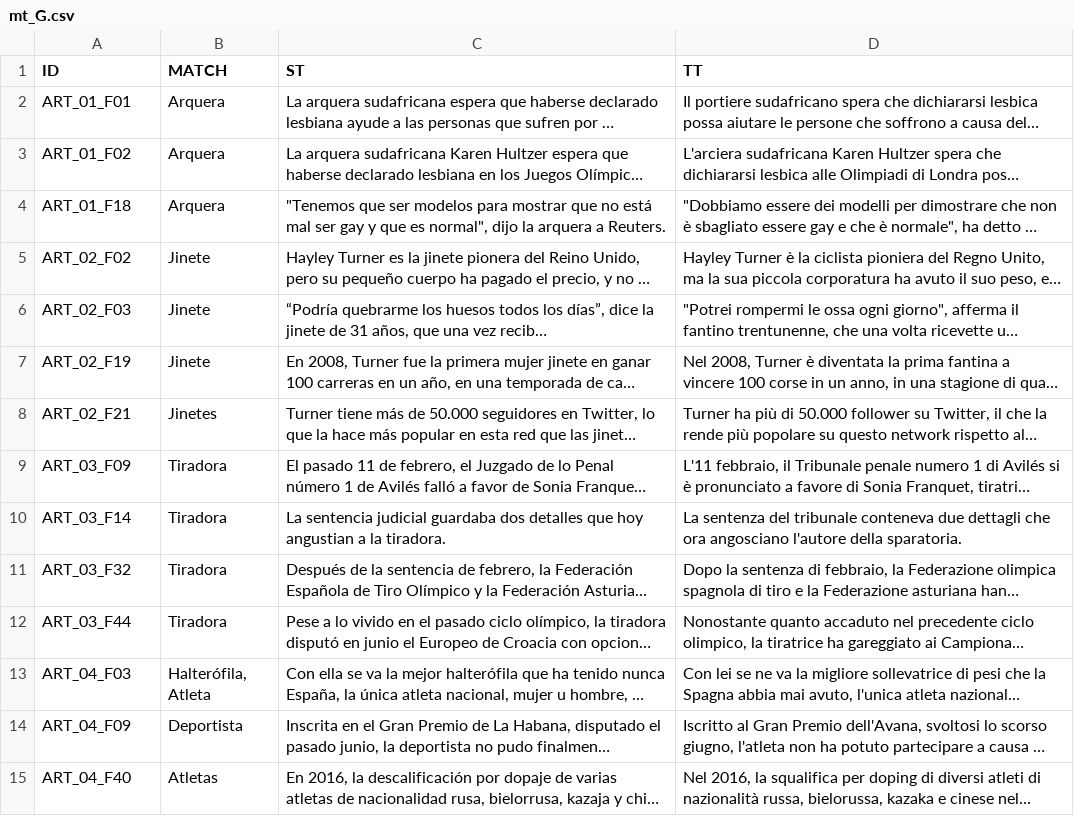
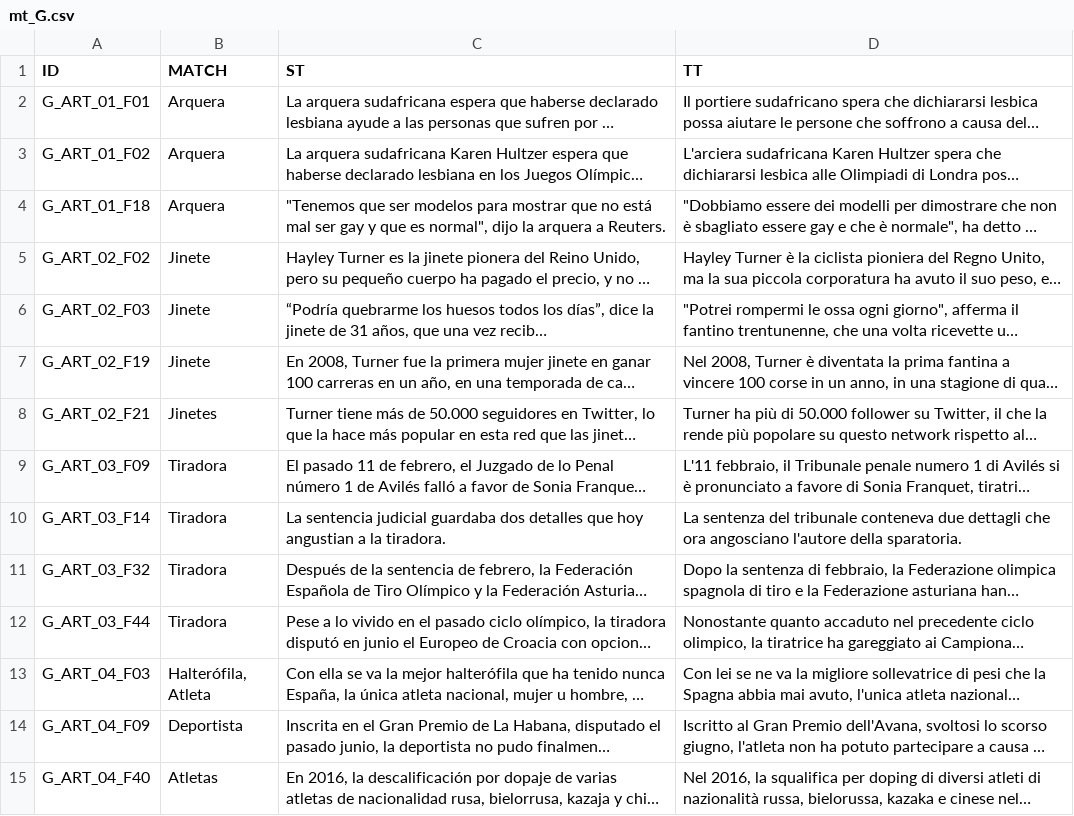
Before and after one commit to mbattipaglia3/Ruoli-in-visibili, a CSV file: data/texts/mt_G.csv, drawn as a sheet; only a part is shown; long unchanged cells end in …; the diff covers the shown part only; the diff names each change by its address in the sheet, - before the commit and + after, or states it on an @@ line.

```diff
--- a/data/texts/mt_G.csv
+++ b/data/texts/mt_G.csv
-A2 (ID): ART_01_F01
+A2 (ID): G_ART_01_F01
-A3 (ID): ART_01_F02
+A3 (ID): G_ART_01_F02
-A4 (ID): ART_01_F18
+A4 (ID): G_ART_01_F18
-A5 (ID): ART_02_F02
+A5 (ID): G_ART_02_F02
-A6 (ID): ART_02_F03
+A6 (ID): G_ART_02_F03
-A7 (ID): ART_02_F19
+A7 (ID): G_ART_02_F19
-A8 (ID): ART_02_F21
+A8 (ID): G_ART_02_F21
-A9 (ID): ART_03_F09
+A9 (ID): G_ART_03_F09
-A10 (ID): ART_03_F14
+A10 (ID): G_ART_03_F14
-A11 (ID): ART_03_F32
+A11 (ID): G_ART_03_F32
-A12 (ID): ART_03_F44
+A12 (ID): G_ART_03_F44
-A13 (ID): ART_04_F03
+A13 (ID): G_ART_04_F03
-A14 (ID): ART_04_F09
+A14 (ID): G_ART_04_F09
-A15 (ID): ART_04_F40
+A15 (ID): G_ART_04_F40
```
Also changed, not shown: 35 edited cells elsewhere in this file, data/texts/mt_B.csv, data/texts/mt_P1.csv.
